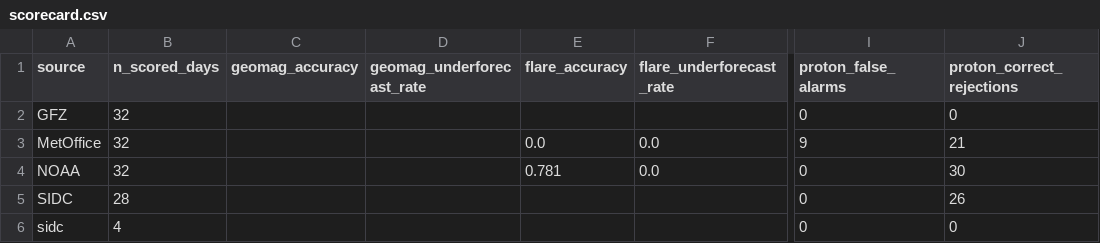
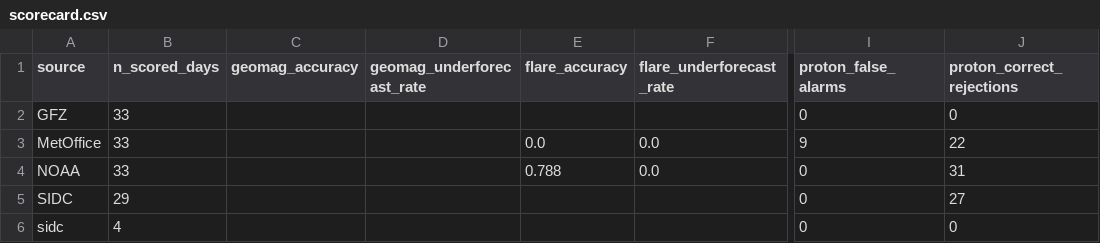
Before and after one commit to MetopRBr/space-weather-verify, a CSV file: data/scorecard.csv, drawn as a sheet; only a part is shown, gaps mark what is left out; the diff names each change by its address in the sheet, - before the commit and + after, or states it on an @@ line.

```diff
--- a/data/scorecard.csv
+++ b/data/scorecard.csv
-B2:B4 (n_scored_days): 32
+B2:B4 (n_scored_days): 33
-J3 (proton_correct_rejections): 21
+J3 (proton_correct_rejections): 22
-E4 (flare_accuracy): 0.781
+E4 (flare_accuracy): 0.788
-J4 (proton_correct_rejections): 30
+J4 (proton_correct_rejections): 31
-B5 (n_scored_days): 28
+B5 (n_scored_days): 29
-J5 (proton_correct_rejections): 26
+J5 (proton_correct_rejections): 27
```
Also changed, not shown: data/forecasts.csv, data/observed.csv.
